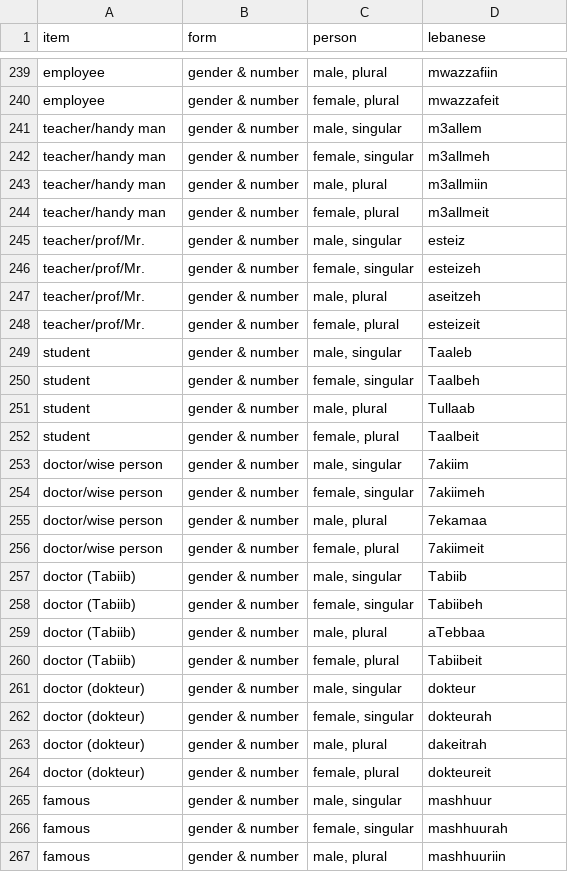
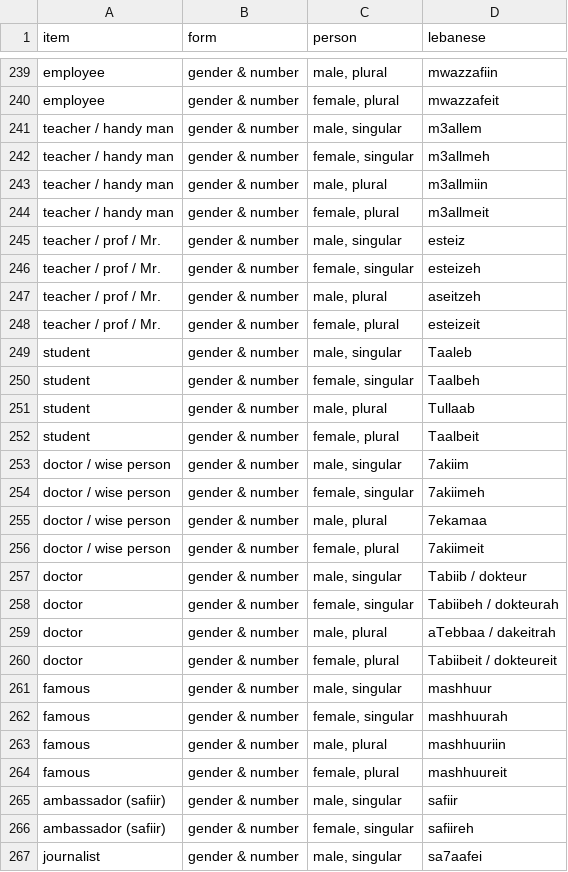
Before and after one commit to claire-vr/cedrus, a CSV file: database/forms.csv, drawn as a sheet; only a part is shown, gaps mark what is left out; the shorter side is filled out with more unchanged rows; the diff covers the shown part only.

```diff
--- a/database/forms.csv
+++ b/database/forms.csv
@@ -240,10 +240,10 @@ employee,gender & number,"male, plural",mwazzafiin
 employee,gender & number,"female, plural",mwazzafeit
-teacher/handy man,gender & number,"male, singular",m3allem
-teacher/handy man,gender & number,"female, singular",m3allmeh
-teacher/handy man,gender & number,"male, plural",m3allmiin
-teacher/handy man,gender & number,"female, plural",m3allmeit
-teacher/prof/Mr.,gender & number,"male, singular",esteiz
-teacher/prof/Mr.,gender & number,"female, singular",esteizeh
-teacher/prof/Mr.,gender & number,"male, plural",aseitzeh
-teacher/prof/Mr.,gender & number,"female, plural",esteizeit
+teacher / handy man,gender & number,"male, singular",m3allem
+teacher / handy man,gender & number,"female, singular",m3allmeh
+teacher / handy man,gender & number,"male, plural",m3allmiin
+teacher / handy man,gender & number,"female, plural",m3allmeit
+teacher / prof / Mr.,gender & number,"male, singular",esteiz
+teacher / prof / Mr.,gender & number,"female, singular",esteizeh
+teacher / prof / Mr.,gender & number,"male, plural",aseitzeh
+teacher / prof / Mr.,gender & number,"female, plural",esteizeit
 student,gender & number,"male, singular",Taaleb
@@ -252,14 +252,10 @@ student,gender & number,"male, plural",Tullaab
 student,gender & number,"female, plural",Taalbeit
-doctor/wise person,gender & number,"male, singular",7akiim
-doctor/wise person,gender & number,"female, singular",7akiimeh
-doctor/wise person,gender & number,"male, plural",7ekamaa
-doctor/wise person,gender & number,"female, plural",7akiimeit
-doctor (Tabiib),gender & number,"male, singular",Tabiib
-doctor (Tabiib),gender & number,"female, singular",Tabiibeh
-doctor (Tabiib),gender & number,"male, plural",aTebbaa
-doctor (Tabiib),gender & number,"female, plural",Tabiibeit
-doctor (dokteur),gender & number,"male, singular",dokteur
-doctor (dokteur),gender & number,"female, singular",dokteurah
-doctor (dokteur),gender & number,"male, plural",dakeitrah
-doctor (dokteur),gender & number,"female, plural",dokteureit
+doctor / wise person,gender & number,"male, singular",7akiim
+doctor / wise person,gender & number,"female, singular",7akiimeh
+doctor / wise person,gender & number,"male, plural",7ekamaa
+doctor / wise person,gender & number,"female, plural",7akiimeit
+doctor,gender & number,"male, singular",Tabiib / dokteur
+doctor,gender & number,"female, singular",Tabiibeh / dokteurah
+doctor,gender & number,"male, plural",aTebbaa / dakeitrah
+doctor,gender & number,"female, plural",Tabiibeit / dokteureit
 famous,gender & number,"male, singular",mashhuur
```
Also changed, not shown: 4 edited cells elsewhere in this file, database/vocabulary.csv, 1 other file.
